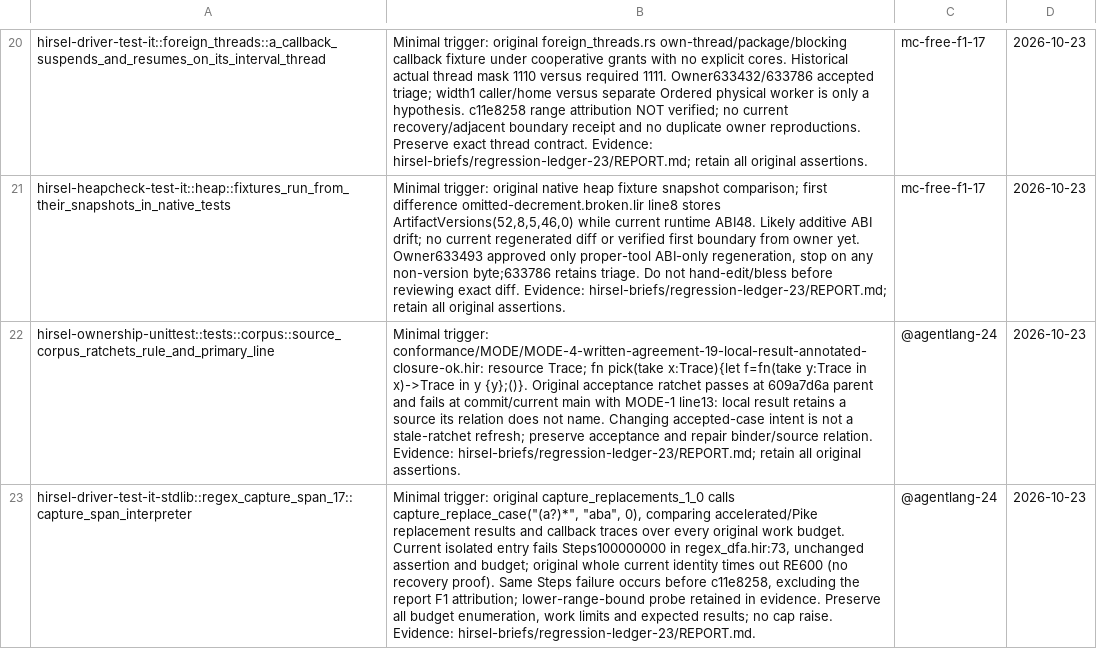
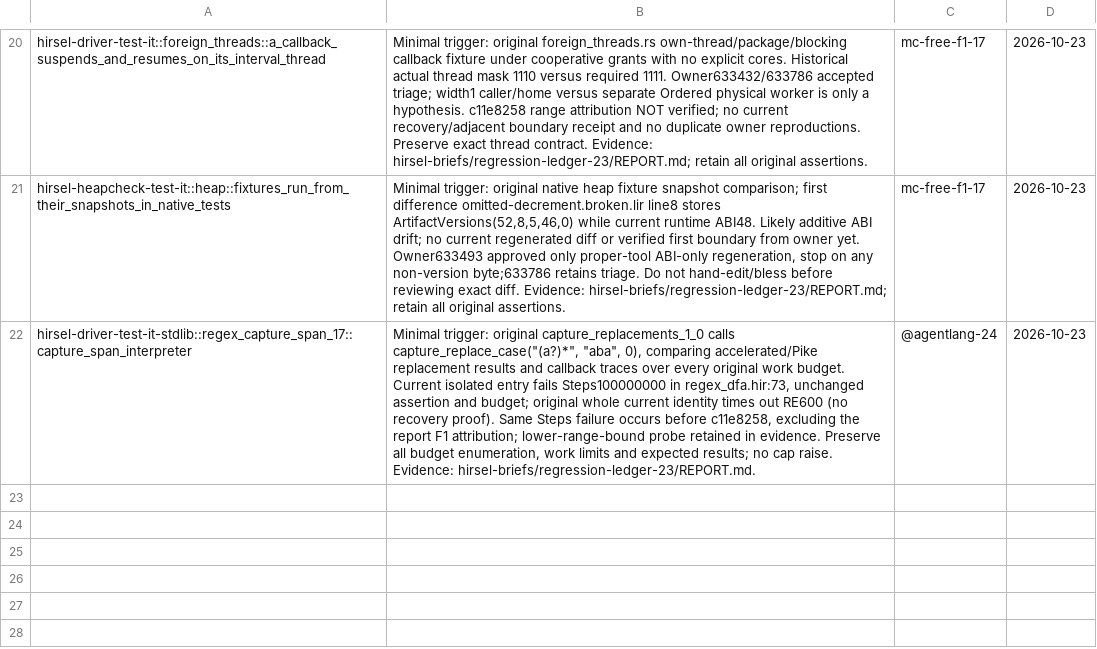
Before and after one commit to SamGalanakis/hirsel-lang, a TSV file: tools/known-failures.tsv, drawn as a sheet; only a part is shown, gaps mark what is left out; the diff names each change by its address in the sheet, - before the commit and + after, or states it on an @@ line.

Commit message:
Retain taken parameter source evidence in nested callable frames
Literal results can name their own parameters after relation normalization. Initialize local taken roots for every callable frame so an annotated result in y can return y. Keep source checks, accepted corpus expectations and independent validation unchanged.

```diff
--- a/tools/known-failures.tsv
+++ b/tools/known-failures.tsv
-row 22: hirsel-ownership-unittest::tests::corpus::source_corpus_ratchets_rule_and_primary_line | Minimal trigger: conformance/MODE/MODE-4-written-agreement-19-local-result-annotated-closure-ok.hir: resource Trace; fn pick(take x:Trace){let f=fn(take y:Trace in x)->Trace in y {y};()}. Original acceptance ratchet passes at 609a7d6a parent and fails at commit/current main with MODE-1 line13: local result retains a source its relation does not name. Changing accepted-case intent is not a stale-ratchet refresh; preserve acceptance and repair binder/source relation. Evidence: hirsel-briefs/regression-ledger-23/REPORT.md; retain all original assertions. | @agentlang-24 | 2026-10-23
```
Also changed, not shown: 1 other file.
